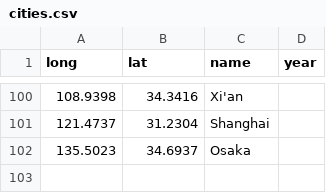
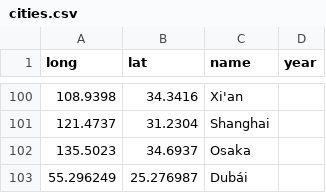
Before and after one commit to acasquete/acasquete.github.io, a CSV file: _data/cities.csv, drawn as a sheet; only a part is shown, gaps mark what is left out; the diff names each change by its address in the sheet, - before the commit and + after, or states it on an @@ line.

Commit message:
Update

```diff
--- a/_data/cities.csv
+++ b/_data/cities.csv
+row 103: 55.296249 | 25.276987 | Dubái
```
